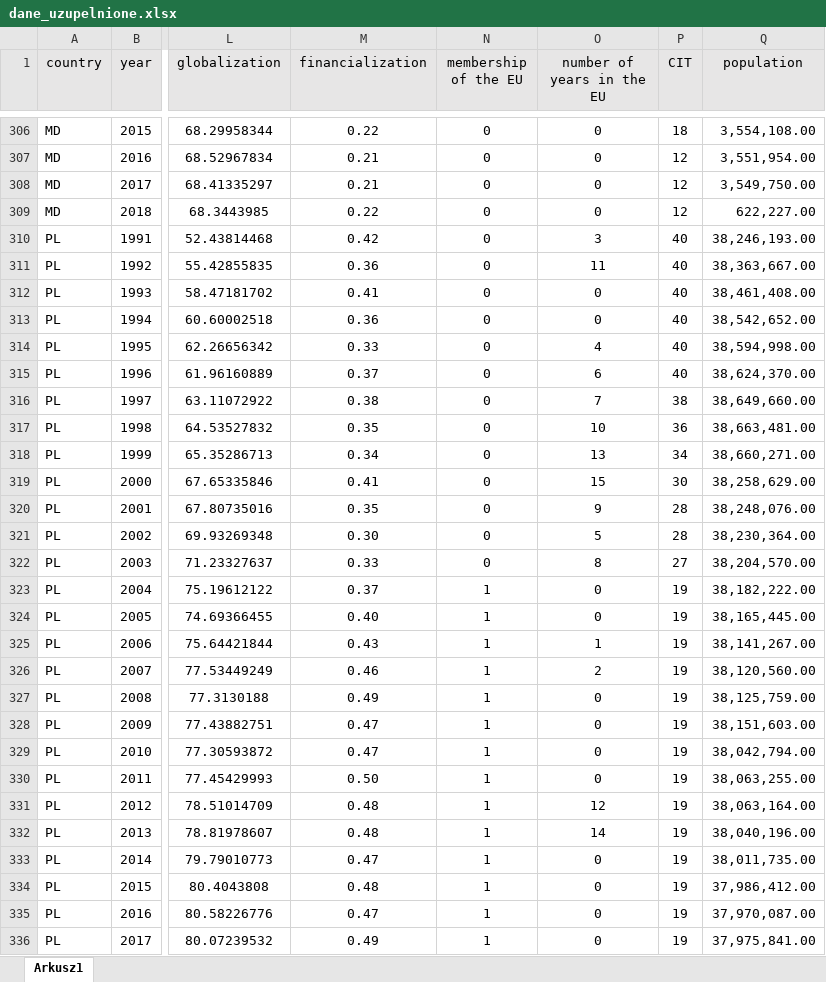
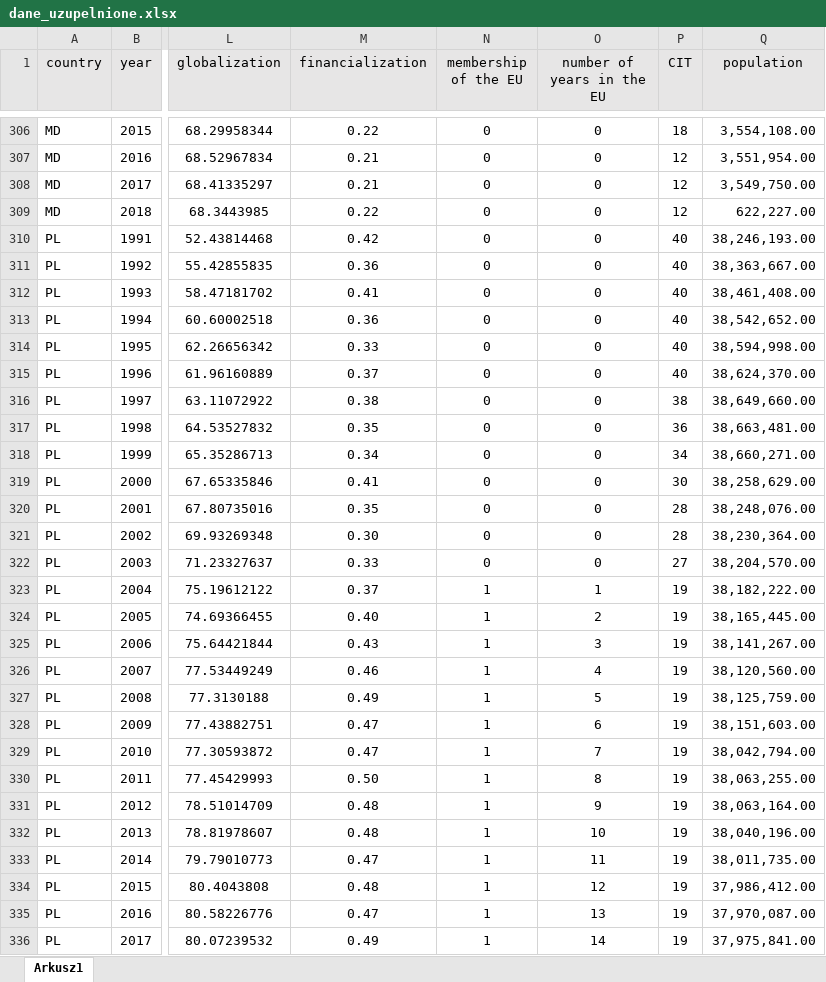
Before and after one commit to monixan/grape, an Excel workbook: grape_dane/dane_uzupelnione.xlsx, sheet Arkusz1, drawn as a sheet; only a part is shown, gaps mark what is left out; values as stored, in another font and other column widths than the file's, no borders; the diff covers the shown part only; the diff names each change by its address in the sheet, - before the commit and + after, or states it on an @@ line.

Commit message:
Add files via upload

```diff
--- a/grape_dane/dane_uzupelnione.xlsx (sheet Arkusz1)
+++ b/grape_dane/dane_uzupelnione.xlsx (sheet Arkusz1)
-O310 (number of years in the EU): 3
+O310 (number of years in the EU): 0
-O311 (number of years in the EU): 11
+O311 (number of years in the EU): 0
-O314 (number of years in the EU): 4
+O314 (number of years in the EU): 0
-O315 (number of years in the EU): 6
+O315 (number of years in the EU): 0
-O316 (number of years in the EU): 7
+O316 (number of years in the EU): 0
-O317 (number of years in the EU): 10
+O317 (number of years in the EU): 0
-O318 (number of years in the EU): 13
+O318 (number of years in the EU): 0
-O319 (number of years in the EU): 15
+O319 (number of years in the EU): 0
-O320 (number of years in the EU): 9
+O320 (number of years in the EU): 0
-O321 (number of years in the EU): 5
+O321 (number of years in the EU): 0
-O322 (number of years in the EU): 8
+O322 (number of years in the EU): 0
-O323 (number of years in the EU): 0
+O323 (number of years in the EU): 1
-O324 (number of years in the EU): 0
+O324 (number of years in the EU): 2
-O325 (number of years in the EU): 1
+O325 (number of years in the EU): 3
-O326 (number of years in the EU): 2
+O326 (number of years in the EU): 4
-O327 (number of years in the EU): 0
+O327 (number of years in the EU): 5
-O328 (number of years in the EU): 0
+O328 (number of years in the EU): 6
-O329 (number of years in the EU): 0
+O329 (number of years in the EU): 7
-O330 (number of years in the EU): 0
+O330 (number of years in the EU): 8
-O331 (number of years in the EU): 12
+O331 (number of years in the EU): 9
-O332 (number of years in the EU): 14
+O332 (number of years in the EU): 10
-O333 (number of years in the EU): 0
+O333 (number of years in the EU): 11
-O334 (number of years in the EU): 0
+O334 (number of years in the EU): 12
-O335 (number of years in the EU): 0
+O335 (number of years in the EU): 13
-O336 (number of years in the EU): 0
+O336 (number of years in the EU): 14
```
Also changed, not shown: 147 edited cells elsewhere in this sheet.
